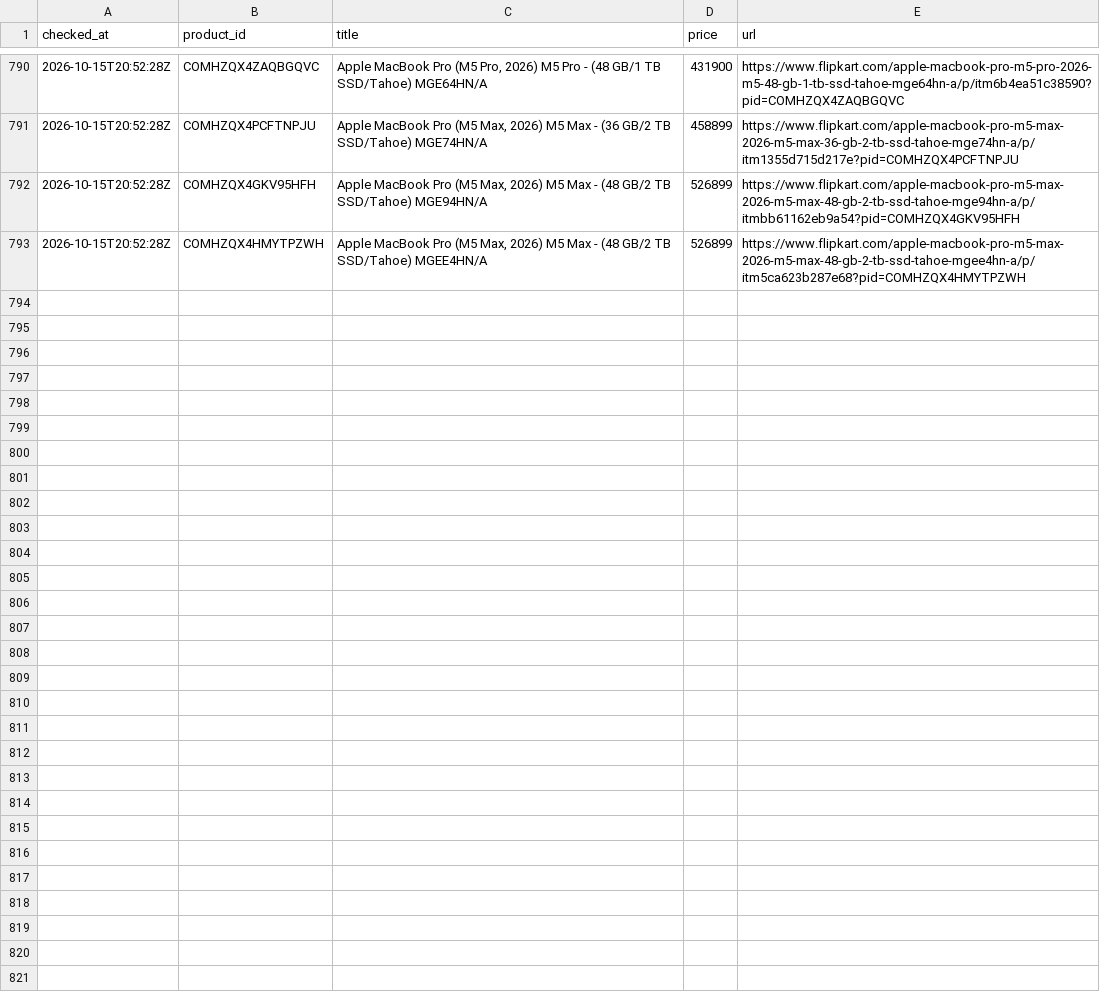
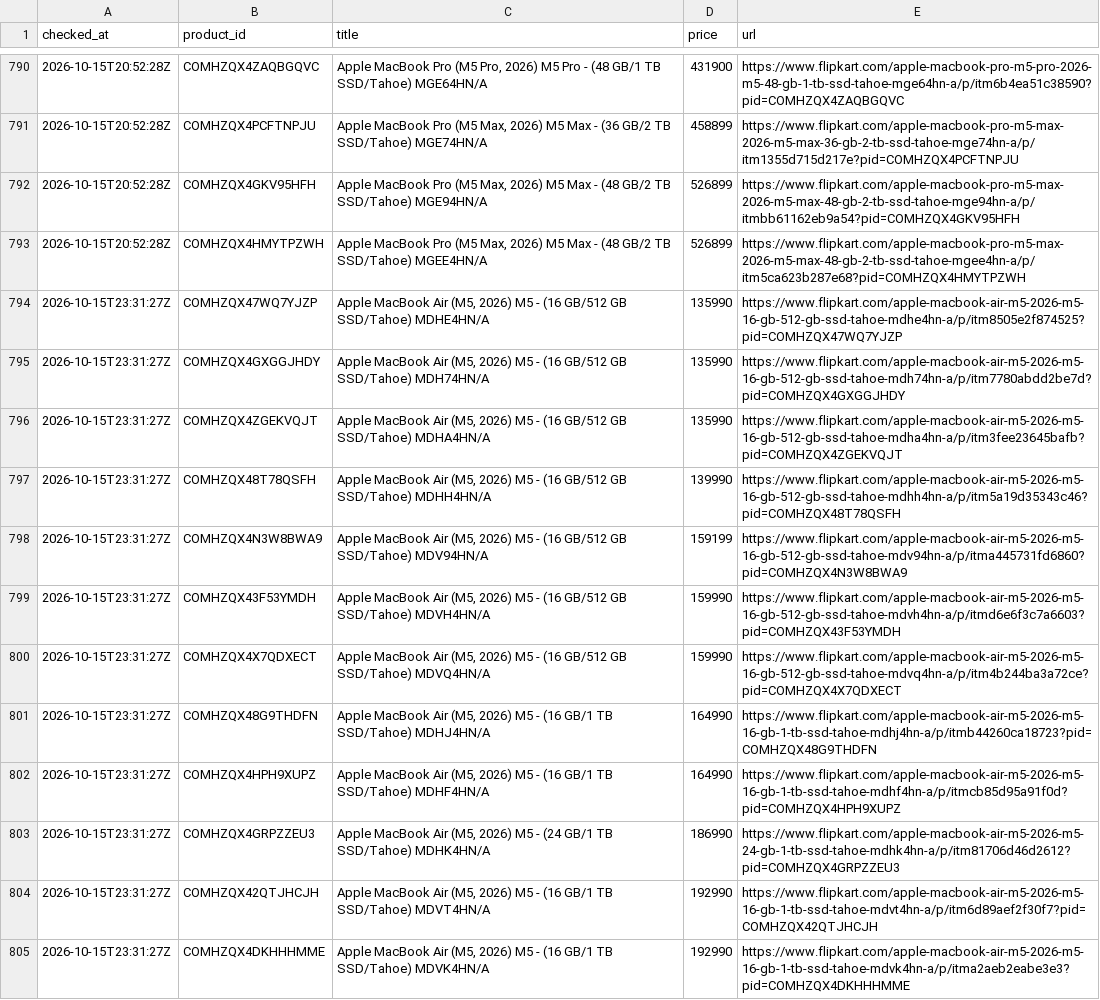
Before and after one commit to sheshnath29/Price-tracker, a CSV file: data/price_history.csv, drawn as a sheet; only a part is shown, gaps mark what is left out; the diff covers the shown part only.

```diff
--- a/data/price_history.csv
+++ b/data/price_history.csv
@@ -793 +793,13 @@ checked_at,product_id,title,price,url
 2026-10-15T20:52:28Z,COMHZQX4HMYTPZWH,"Apple MacBook Pro (M5 Max, 2026) M5 Max - (48 GB/2 TB SSD/Tahoe) MGEE4HN/A",526899,https://www.flipkart.com/apple-macbook-pro-m5-max-2026-m5-max-48-gb-2-tb-ssd-tahoe-mgee4hn-a/p/itm5ca623b287e68?pid=COMHZQX4HMYTPZWH
+2026-10-15T23:31:27Z,COMHZQX47WQ7YJZP,"Apple MacBook Air (M5, 2026) M5 - (16 GB/512 GB SSD/Tahoe) MDHE4HN/A",135990,https://www.flipkart.com/apple-macbook-air-m5-2026-m5-16-gb-512-gb-ssd-tahoe-mdhe4hn-a/p/itm8505e2f874525?pid=COMHZQX47WQ7YJZP
+2026-10-15T23:31:27Z,COMHZQX4GXGGJHDY,"Apple MacBook Air (M5, 2026) M5 - (16 GB/512 GB SSD/Tahoe) MDH74HN/A",135990,https://www.flipkart.com/apple-macbook-air-m5-2026-m5-16-gb-512-gb-ssd-tahoe-mdh74hn-a/p/itm7780abdd2be7d?pid=COMHZQX4GXGGJHDY
+2026-10-15T23:31:27Z,COMHZQX4ZGEKVQJT,"Apple MacBook Air (M5, 2026) M5 - (16 GB/512 GB SSD/Tahoe) MDHA4HN/A",135990,https://www.flipkart.com/apple-macbook-air-m5-2026-m5-16-gb-512-gb-ssd-tahoe-mdha4hn-a/p/itm3fee23645bafb?pid=COMHZQX4ZGEKVQJT
+2026-10-15T23:31:27Z,COMHZQX48T78QSFH,"Apple MacBook Air (M5, 2026) M5 - (16 GB/512 GB SSD/Tahoe) MDHH4HN/A",139990,https://www.flipkart.com/apple-macbook-air-m5-2026-m5-16-gb-512-gb-ssd-tahoe-mdhh4hn-a/p/itm5a19d35343c46?pid=COMHZQX48T78QSFH
+2026-10-15T23:31:27Z,COMHZQX4N3W8BWA9,"Apple MacBook Air (M5, 2026) M5 - (16 GB/512 GB SSD/Tahoe) MDV94HN/A",159199,https://www.flipkart.com/apple-macbook-air-m5-2026-m5-16-gb-512-gb-ssd-tahoe-mdv94hn-a/p/itma445731fd6860?pid=COMHZQX4N3W8BWA9
+2026-10-15T23:31:27Z,COMHZQX43F53YMDH,"Apple MacBook Air (M5, 2026) M5 - (16 GB/512 GB SSD/Tahoe) MDVH4HN/A",159990,https://www.flipkart.com/apple-macbook-air-m5-2026-m5-16-gb-512-gb-ssd-tahoe-mdvh4hn-a/p/itmd6e6f3c7a6603?pid=COMHZQX43F53YMDH
+2026-10-15T23:31:27Z,COMHZQX4X7QDXECT,"Apple MacBook Air (M5, 2026) M5 - (16 GB/512 GB SSD/Tahoe) MDVQ4HN/A",159990,https://www.flipkart.com/apple-macbook-air-m5-2026-m5-16-gb-512-gb-ssd-tahoe-mdvq4hn-a/p/itm4b244ba3a72ce?pid=COMHZQX4X7QDXECT
+2026-10-15T23:31:27Z,COMHZQX48G9THDFN,"Apple MacBook Air (M5, 2026) M5 - (16 GB/1 TB SSD/Tahoe) MDHJ4HN/A",164990,https://www.flipkart.com/apple-macbook-air-m5-2026-m5-16-gb-1-tb-ssd-tahoe-mdhj4hn-a/p/itmb44260ca18723?pid=COMHZQX48G9THDFN
+2026-10-15T23:31:27Z,COMHZQX4HPH9XUPZ,"Apple MacBook Air (M5, 2026) M5 - (16 GB/1 TB SSD/Tahoe) MDHF4HN/A",164990,https://www.flipkart.com/apple-macbook-air-m5-2026-m5-16-gb-1-tb-ssd-tahoe-mdhf4hn-a/p/itmcb85d95a91f0d?pid=COMHZQX4HPH9XUPZ
+2026-10-15T23:31:27Z,COMHZQX4GRPZZEU3,"Apple MacBook Air (M5, 2026) M5 - (24 GB/1 TB SSD/Tahoe) MDHK4HN/A",186990,https://www.flipkart.com/apple-macbook-air-m5-2026-m5-24-gb-1-tb-ssd-tahoe-mdhk4hn-a/p/itm81706d46d2612?pid=COMHZQX4GRPZZEU3
+2026-10-15T23:31:27Z,COMHZQX42QTJHCJH,"Apple MacBook Air (M5, 2026) M5 - (16 GB/1 TB SSD/Tahoe) MDVT4HN/A",192990,https://www.flipkart.com/apple-macbook-air-m5-2026-m5-16-gb-1-tb-ssd-tahoe-mdvt4hn-a/p/itm6d89aef2f30f7?pid=COMHZQX42QTJHCJH
+2026-10-15T23:31:27Z,COMHZQX4DKHHHMME,"Apple MacBook Air (M5, 2026) M5 - (16 GB/1 TB SSD/Tahoe) MDVK4HN/A",192990,https://www.flipkart.com/apple-macbook-air-m5-2026-m5-16-gb-1-tb-ssd-tahoe-mdvk4hn-a/p/itma2aeb2eabe3e3?pid=COMHZQX4DKHHHMME
```
Also changed, not shown: 12 added rows elsewhere in this file, 1 other file.
